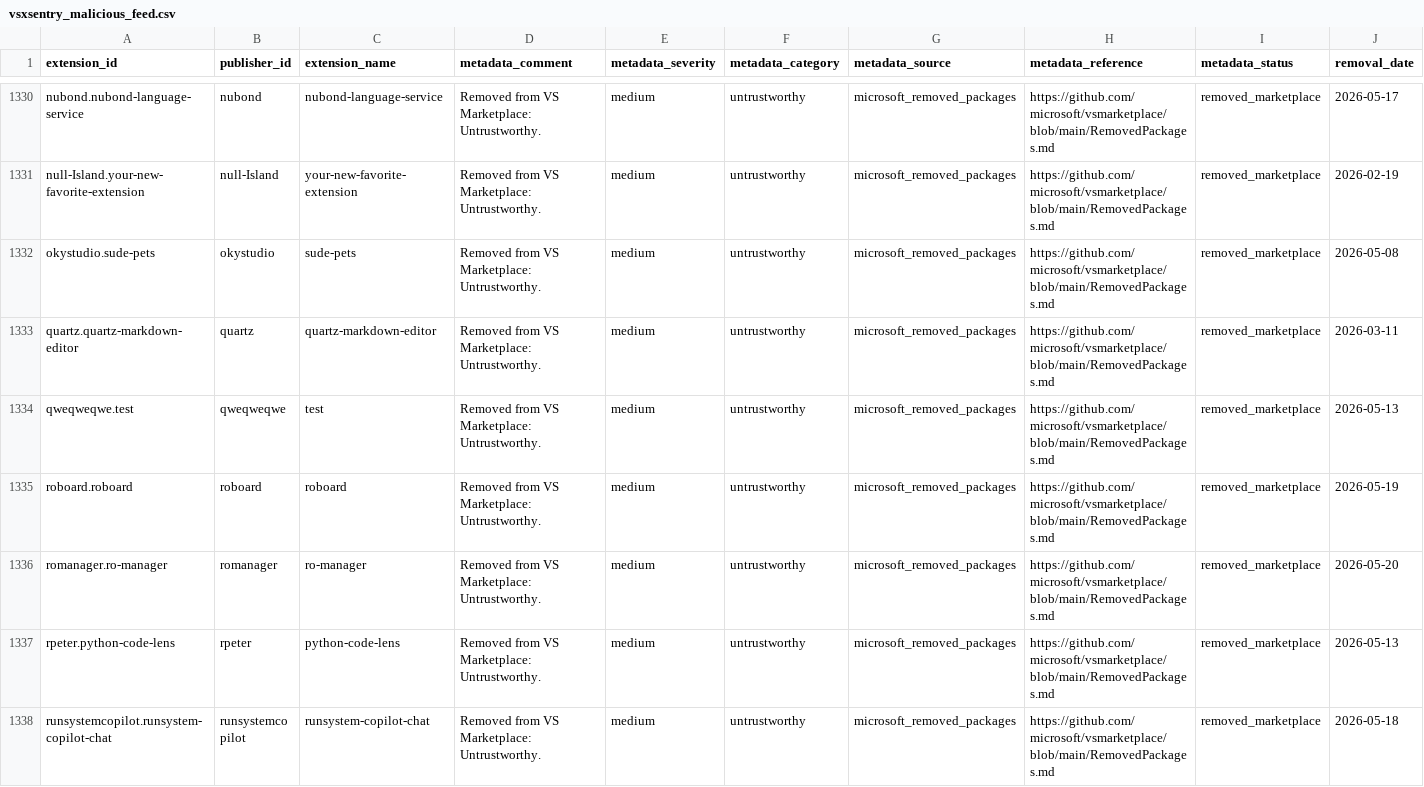
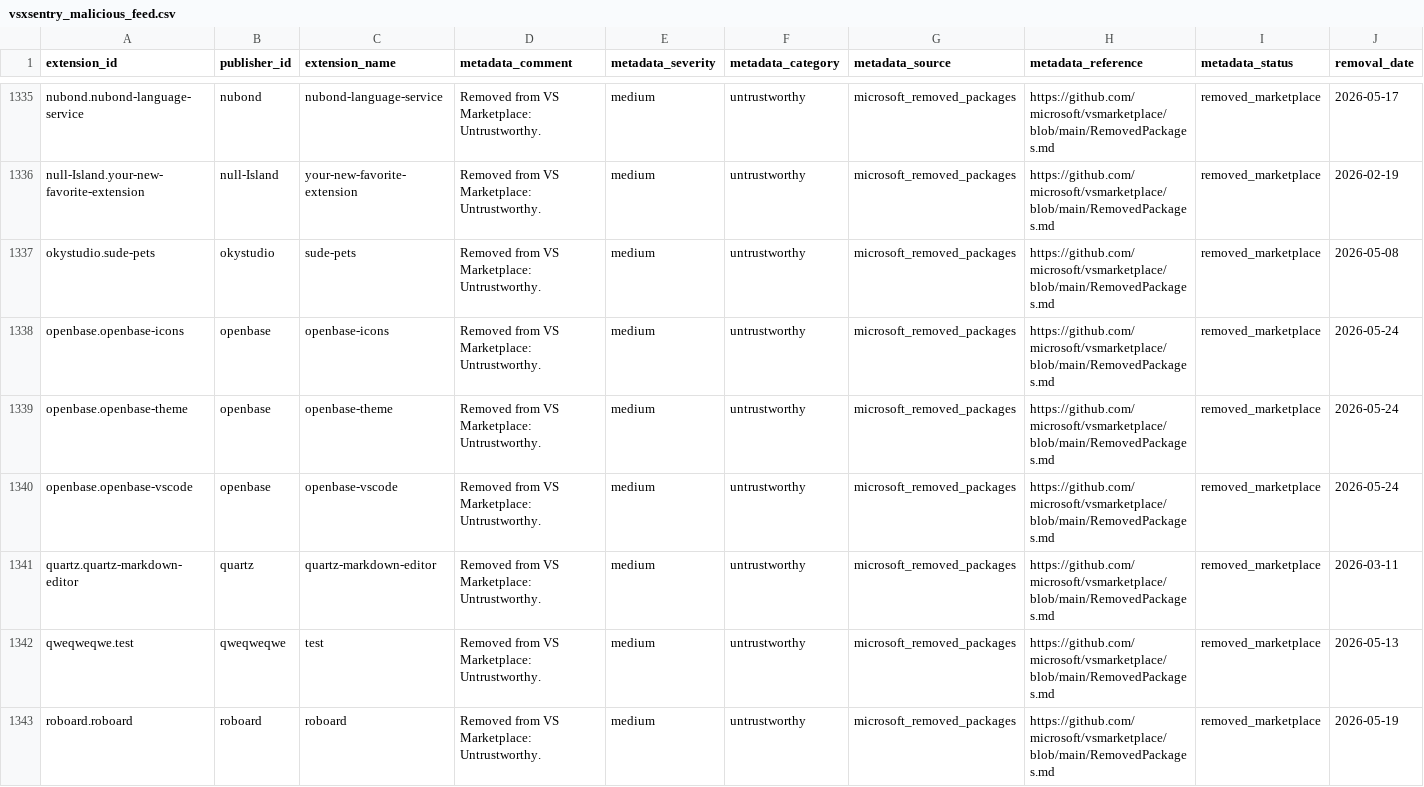
Before and after one commit to vsxsentry/vsxsentry.github.io, a CSV file: feeds/vsxsentry_malicious_feed.csv, drawn as a sheet; only a part is shown, gaps mark what is left out; the shorter side is filled out with more unchanged rows; the diff covers the shown part only.

```diff
--- a/feeds/vsxsentry_malicious_feed.csv
+++ b/feeds/vsxsentry_malicious_feed.csv
@@ -1332,2 +1337,5 @@ null-Island.your-new-favorite-extension,null-Island,your-new-favorite-extension,
 okystudio.sude-pets,okystudio,sude-pets,Removed from VS Marketplace: Untrustworthy.,medium,untrustworthy,microsoft_removed_packages,https://github.com/microsoft/vsmarketplace/blob/main/RemovedPackages.md,removed_marketplace,2026-05-08
+openbase.openbase-icons,openbase,openbase-icons,Removed from VS Marketplace: Untrustworthy.,medium,untrustworthy,microsoft_removed_packages,https://github.com/microsoft/vsmarketplace/blob/main/RemovedPackages.md,removed_marketplace,2026-05-24
+openbase.openbase-theme,openbase,openbase-theme,Removed from VS Marketplace: Untrustworthy.,medium,untrustworthy,microsoft_removed_packages,https://github.com/microsoft/vsmarketplace/blob/main/RemovedPackages.md,removed_marketplace,2026-05-24
+openbase.openbase-vscode,openbase,openbase-vscode,Removed from VS Marketplace: Untrustworthy.,medium,untrustworthy,microsoft_removed_packages,https://github.com/microsoft/vsmarketplace/blob/main/RemovedPackages.md,removed_marketplace,2026-05-24
 quartz.quartz-markdown-editor,quartz,quartz-markdown-editor,Removed from VS Marketplace: Untrustworthy.,medium,untrustworthy,microsoft_removed_packages,https://github.com/microsoft/vsmarketplace/blob/main/RemovedPackages.md,removed_marketplace,2026-03-11
```
Also changed, not shown: 6 added rows elsewhere in this file, feeds/vsxsentry_feed.csv, feeds/vsxsentry_opencti_import.csv, 13 other files.
